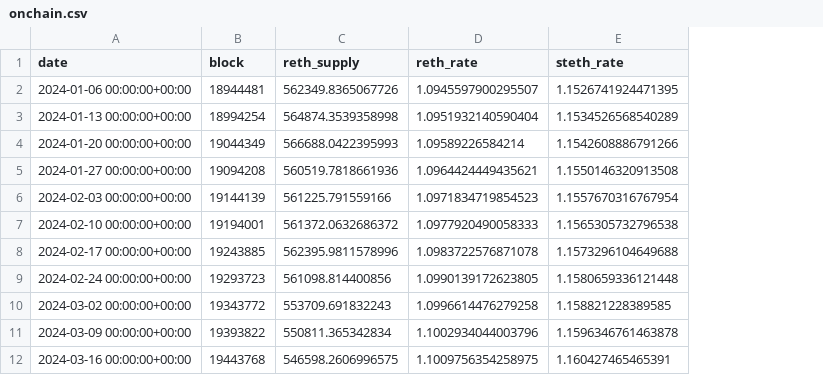
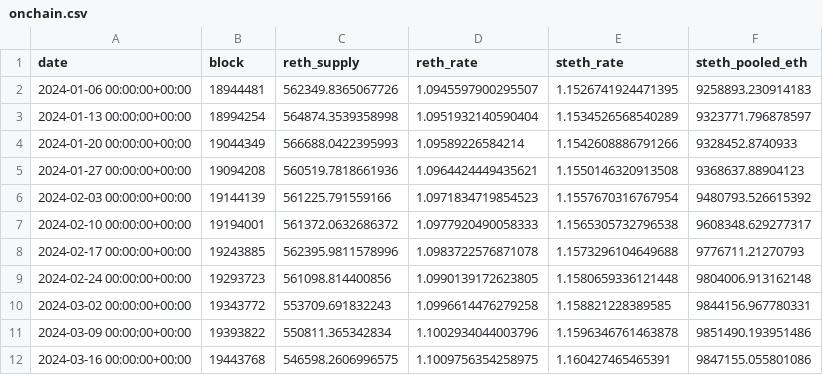
Before and after one commit to NishikawaButterfly/reth-competitiveness-study, a CSV file: reth_study/onchain.csv, drawn as a sheet; only a part is shown; the diff names each change by its address in the sheet, - before the commit and + after, or states it on an @@ line.

```diff
--- a/reth_study/onchain.csv
+++ b/reth_study/onchain.csv
+column F (steth_pooled_eth), rows 2-12: 9258893.230914183 | 9323771.796878597 | 9328452.8740933 | 9368637.88904123 | 9480793.526615392 | 9608348.629277317 | 9776711.21270793 | 9804006.913162148 | 9844156.967780331 | 9851490.193951486 | 9847155.055801086
```
Also changed, not shown: reth_study/demand_response.csv, reth_study/weekly_panel.csv, 3 other files.
